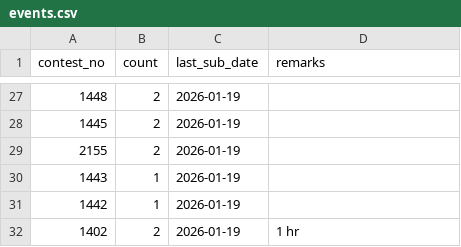
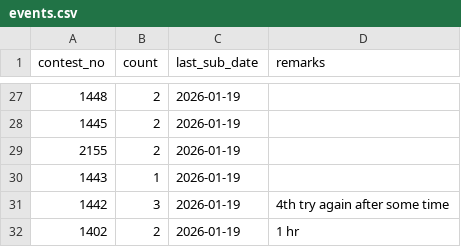
Before and after one commit to KUSHALkv45/LContests_track, a CSV file: data/events.csv, drawn as a sheet; only a part is shown, gaps mark what is left out.

Commit message:
Update event 1442

```diff
--- a/data/events.csv
+++ b/data/events.csv
@@ -30,3 +30,3 @@ contest_no,count,last_sub_date,remarks
 1443,1,2026-01-19,
-1442,1,2026-01-19,
+1442,3,2026-01-19,4th try again after some time
 1402,2,2026-01-19,1 hr
```
